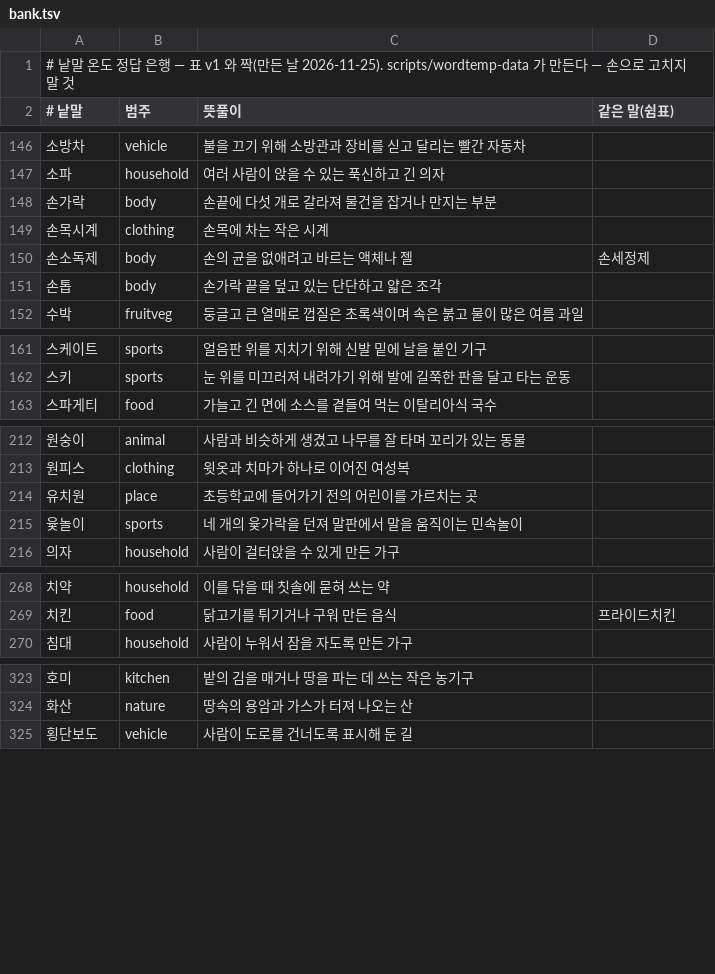
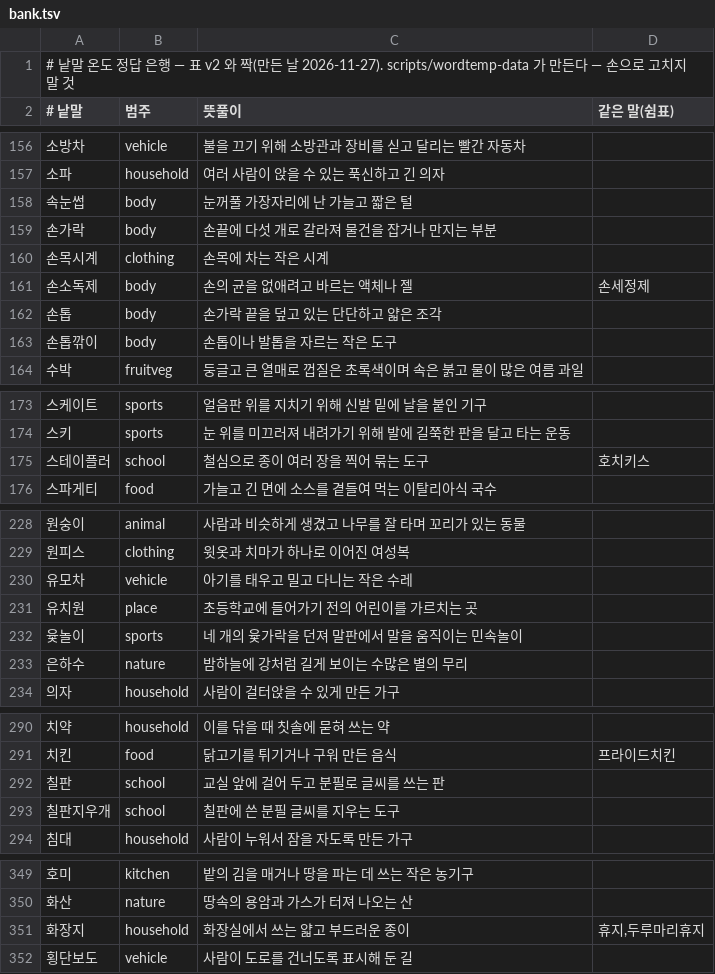
Before and after one commit to cykimh/mirboard, a TSV file: server/src/main/resources/wordtemp/bank.tsv, drawn as a sheet; only a part is shown, gaps mark what is left out; the diff covers the shown part only.

```diff
--- a/server/src/main/resources/wordtemp/bank.tsv
+++ b/server/src/main/resources/wordtemp/bank.tsv
@@ -1,2 +1,2 @@
-# 낱말 온도 정답 은행 — 표 v1 와 짝(만든 날 2026-11-25). scripts/wordtemp-data 가 만든다 — 손으로 고치지 말 것
+# 낱말 온도 정답 은행 — 표 v2 와 짝(만든 날 2026-11-27). scripts/wordtemp-data 가 만든다 — 손으로 고치지 말 것
 # 낱말	범주	뜻풀이	같은 말(쉼표)
@@ -147,2 +157,3 @@
 소파	household	여러 사람이 앉을 수 있는 푹신하고 긴 의자	
+속눈썹	body	눈꺼풀 가장자리에 난 가늘고 짧은 털	
 손가락	body	손끝에 다섯 개로 갈라져 물건을 잡거나 만지는 부분	
@@ -151,2 +162,3 @@
 손톱	body	손가락 끝을 덮고 있는 단단하고 얇은 조각	
+손톱깎이	body	손톱이나 발톱을 자르는 작은 도구	
 수박	fruitveg	둥글고 큰 열매로 껍질은 초록색이며 속은 붉고 물이 많은 여름 과일	
@@ -162,2 +174,3 @@
 스키	sports	눈 위를 미끄러져 내려가기 위해 발에 길쭉한 판을 달고 타는 운동	
+스테이플러	school	철심으로 종이 여러 장을 찍어 묶는 도구	호치키스
 스파게티	food	가늘고 긴 면에 소스를 곁들여 먹는 이탈리아식 국수	
@@ -213,4 +229,6 @@
 원피스	clothing	윗옷과 치마가 하나로 이어진 여성복	
+유모차	vehicle	아기를 태우고 밀고 다니는 작은 수레	
 유치원	place	초등학교에 들어가기 전의 어린이를 가르치는 곳	
 윷놀이	sports	네 개의 윷가락을 던져 말판에서 말을 움직이는 민속놀이	
+은하수	nature	밤하늘에 강처럼 길게 보이는 수많은 별의 무리	
 의자	household	사람이 걸터앉을 수 있게 만든 가구	
@@ -269,2 +291,4 @@
 치킨	food	닭고기를 튀기거나 구워 만든 음식	프라이드치킨
+칠판	school	교실 앞에 걸어 두고 분필로 글씨를 쓰는 판	
+칠판지우개	school	칠판에 쓴 분필 글씨를 지우는 도구	
 침대	household	사람이 누워서 잠을 자도록 만든 가구	
@@ -324,2 +350,3 @@
 화산	nature	땅속의 용암과 가스가 터져 나오는 산	
+화장지	household	화장실에서 쓰는 얇고 부드러운 종이	휴지,두루마리휴지
 횡단보도	vehicle	사람이 도로를 건너도록 표시해 둔 길	
```
Also changed, not shown: 19 added rows elsewhere in this file, scripts/wordtemp-data/review/near-answer.csv, scripts/wordtemp-data/review/review-sample.csv, 36 other files.
